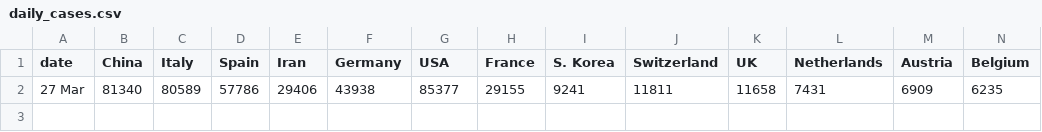
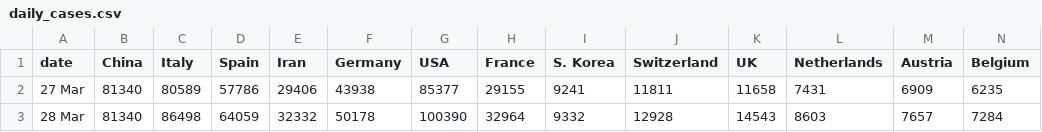
Before and after one commit to g-bhagwanani/coronavirus-updates, a CSV file: daily_cases.csv, drawn as a sheet; only a part is shown; rows hold the shown columns only; the diff names each change by its address in the sheet, - before the commit and + after, or states it on an @@ line.

```diff
--- a/daily_cases.csv
+++ b/daily_cases.csv
+row 3: 28 Mar | 81340 | 86498 | 64059 | 32332 | 50178 | 100390 | 32964 | 9332 | 12928 | 14543 | 8603 | 7657 | 7284
```
Also changed, not shown: daily_active.csv, daily_deaths.csv.
